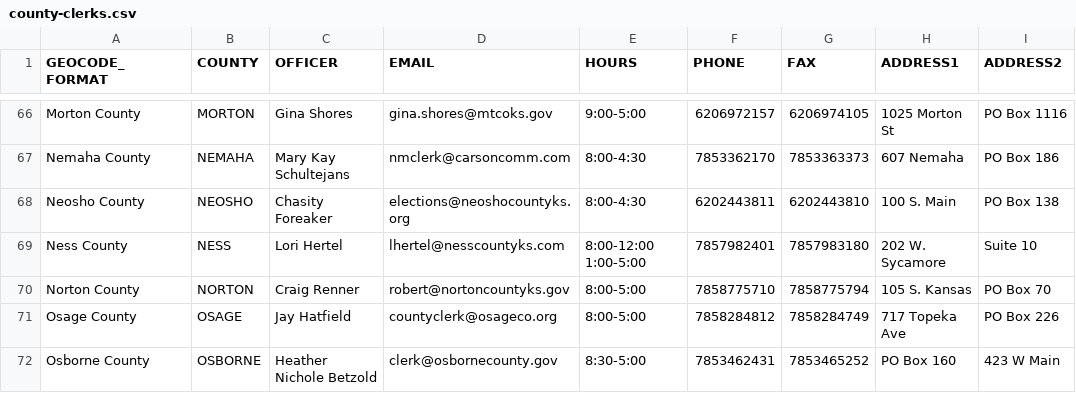
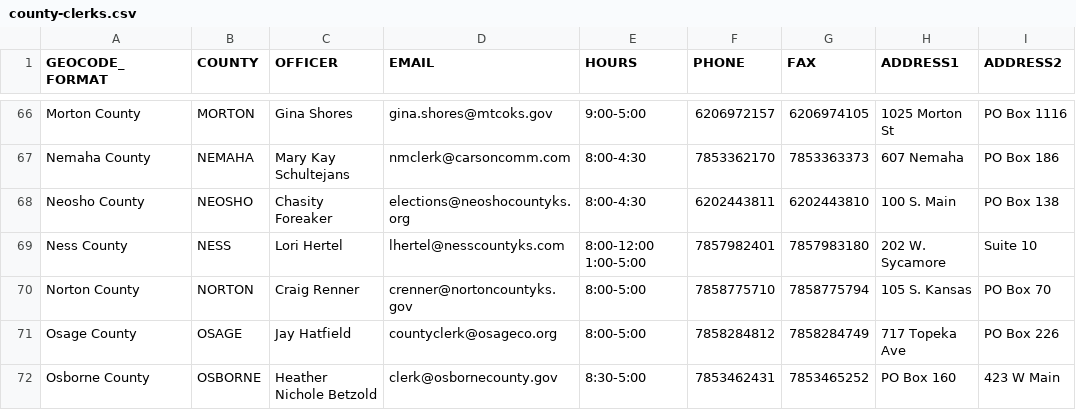
Before and after one commit to BlueprintKansas/v3.ksvotes.org, a CSV file: ksvotes/county-clerks.csv, drawn as a sheet; only a part is shown, gaps mark what is left out; the diff names each change by its address in the sheet, - before the commit and + after, or states it on an @@ line.

Commit message:
Update Norton (#657)

```diff
--- a/ksvotes/county-clerks.csv
+++ b/ksvotes/county-clerks.csv
-D70 (EMAIL): robert@nortoncountyks.gov
+D70 (EMAIL): crenner@nortoncountyks.gov
```
